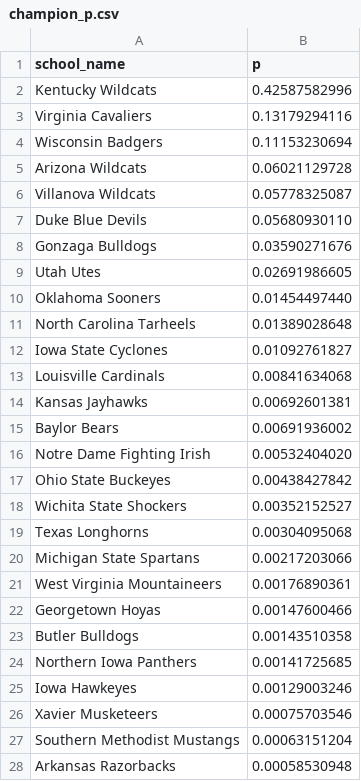
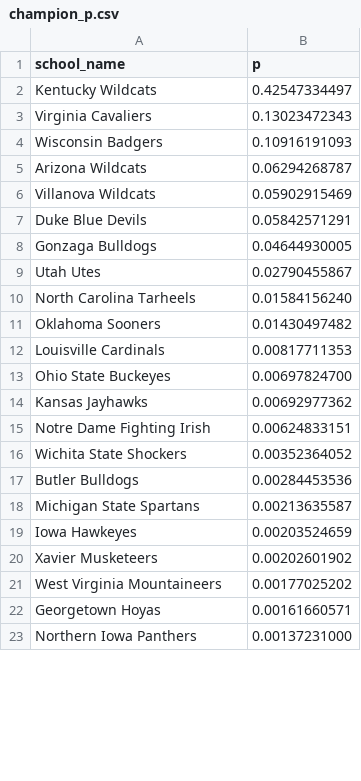
Before and after one commit to octonion/basketball, a CSV file: ncaa_sr/tournament/champion_p.csv, drawn as a sheet; only a part is shown; the diff covers the shown part only.

```diff
--- a/ncaa_sr/tournament/champion_p.csv
+++ b/ncaa_sr/tournament/champion_p.csv
@@ -1,28 +1,23 @@
 school_name,p
-Kentucky Wildcats,0.42587582996
-Virginia Cavaliers,0.13179294116
-Wisconsin Badgers,0.11153230694
-Arizona Wildcats,0.06021129728
-Villanova Wildcats,0.05778325087
-Duke Blue Devils,0.05680930110
-Gonzaga Bulldogs,0.03590271676
-Utah Utes,0.02691986605
-Oklahoma Sooners,0.01454497440
-North Carolina Tarheels,0.01389028648
-Iowa State Cyclones,0.01092761827
-Louisville Cardinals,0.00841634068
-Kansas Jayhawks,0.00692601381
-Baylor Bears,0.00691936002
-Notre Dame Fighting Irish,0.00532404020
-Ohio State Buckeyes,0.00438427842
-Wichita State Shockers,0.00352152527
-Texas Longhorns,0.00304095068
-Michigan State Spartans,0.00217203066
-West Virginia Mountaineers,0.00176890361
-Georgetown Hoyas,0.00147600466
-Butler Bulldogs,0.00143510358
-Northern Iowa Panthers,0.00141725685
-Iowa Hawkeyes,0.00129003246
-Xavier Musketeers,0.00075703546
-Southern Methodist Mustangs,0.00063151204
-Arkansas Razorbacks,0.00058530948
+Kentucky Wildcats,0.42547334497
+Virginia Cavaliers,0.13023472343
+Wisconsin Badgers,0.10916191093
+Arizona Wildcats,0.06294268787
+Villanova Wildcats,0.05902915469
+Duke Blue Devils,0.05842571291
+Gonzaga Bulldogs,0.04644930005
+Utah Utes,0.02790455867
+North Carolina Tarheels,0.01584156240
+Oklahoma Sooners,0.01430497482
+Louisville Cardinals,0.00817711353
+Ohio State Buckeyes,0.00697824700
+Kansas Jayhawks,0.00692977362
+Notre Dame Fighting Irish,0.00624833151
+Wichita State Shockers,0.00352364052
+Butler Bulldogs,0.00284453536
+Michigan State Spartans,0.00213635587
+Iowa Hawkeyes,0.00203524659
+Xavier Musketeers,0.00202601902
+West Virginia Mountaineers,0.00177025202
+Georgetown Hoyas,0.00161660571
+Northern Iowa Panthers,0.00137231000
```
Also changed, not shown: 6 added rows, 11 removed rows and 25 edited cells elsewhere in this file, ncaa_sr/tournament/round_p.csv, ncaa_sr/tournament/rounds_updated.csv, 2 other files.
